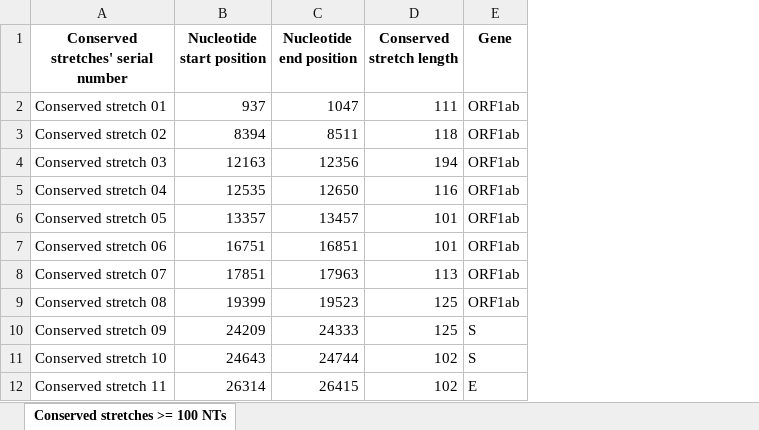
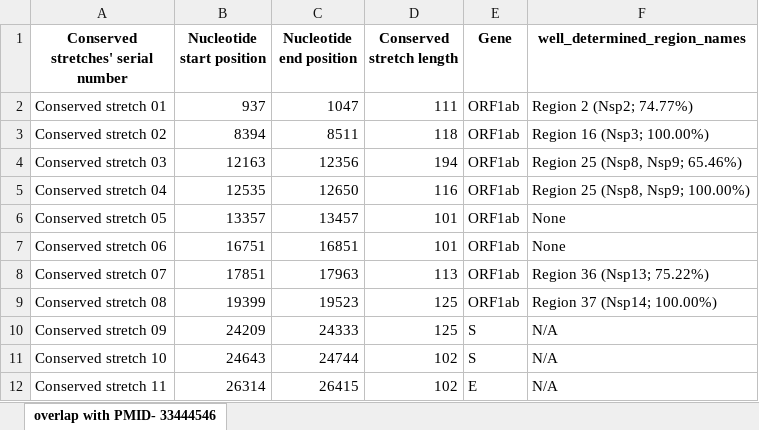
Before and after one commit to iamakhilverma/conserved_stretches_in_sars_cov2, an Excel workbook: Supplementary_files/Table_02.xlsx, sheet overlap with PMID- 33444546, drawn as a sheet; values as stored, in another font and other column widths than the file's, no borders; the diff names each change by its address in the sheet, - before the commit and + after, or states it on an @@ line.

```diff
--- a/Supplementary_files/Table_02.xlsx (sheet overlap with PMID- 33444546)
+++ b/Supplementary_files/Table_02.xlsx (sheet overlap with PMID- 33444546)
-sheet tab: Conserved stretches >= 100 NTs
+sheet tab: overlap with PMID- 33444546
+column F (well_determined_region_names), rows 2-12: Region 2 (Nsp2; 74.77%) | Region 16 (Nsp3; 100.00%) | Region 25 (Nsp8, Nsp9; 65.46%) | Region 25 (Nsp8, Nsp9; 100.00%) | None | None | Region 36 (Nsp13; 75.22%) | Region 37 (Nsp14; 100.00%) | N/A | N/A | N/A
```
Also changed, not shown: Supplementary_files/Supplementary_Table_04.xlsx, Supplementary_files/Supplementary_Table_07.xlsx, 1 other file.
